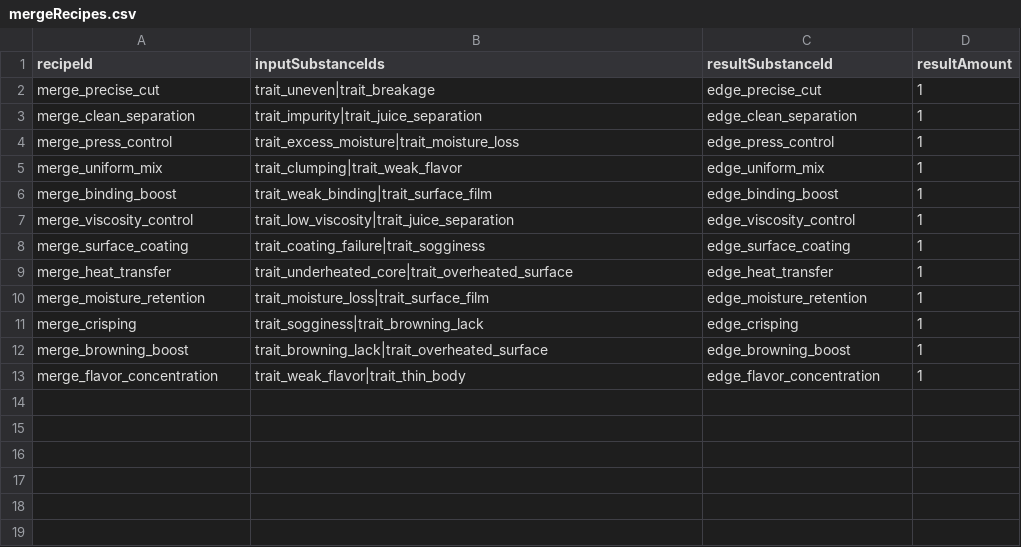
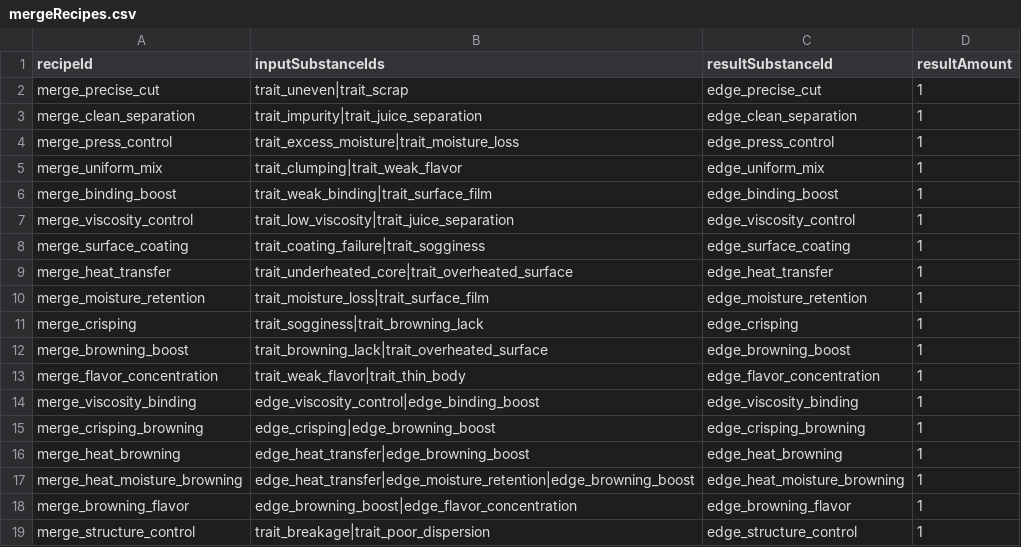
Before and after one commit to fbdfbd/FOIA, a CSV file: Assets/_Project/Data/CSV/mergeRecipes.csv, drawn as a sheet.

```diff
--- a/Assets/_Project/Data/CSV/mergeRecipes.csv
+++ b/Assets/_Project/Data/CSV/mergeRecipes.csv
@@ -1,3 +1,3 @@
 recipeId,inputSubstanceIds,resultSubstanceId,resultAmount
-merge_precise_cut,trait_uneven|trait_breakage,edge_precise_cut,1
+merge_precise_cut,trait_uneven|trait_scrap,edge_precise_cut,1
 merge_clean_separation,trait_impurity|trait_juice_separation,edge_clean_separation,1
@@ -13 +13,7 @@ merge_browning_boost,trait_browning_lack|trait_overheated_surface,edge_browning_
 merge_flavor_concentration,trait_weak_flavor|trait_thin_body,edge_flavor_concentration,1
+merge_viscosity_binding,edge_viscosity_control|edge_binding_boost,edge_viscosity_binding,1
+merge_crisping_browning,edge_crisping|edge_browning_boost,edge_crisping_browning,1
+merge_heat_browning,edge_heat_transfer|edge_browning_boost,edge_heat_browning,1
+merge_heat_moisture_browning,edge_heat_transfer|edge_moisture_retention|edge_browning_boost,edge_heat_moisture_browning,1
+merge_browning_flavor,edge_browning_boost|edge_flavor_concentration,edge_browning_flavor,1
+merge_structure_control,trait_breakage|trait_poor_dispersion,edge_structure_control,1
```
Also changed, not shown: Assets/_Project/Data/CSV/nodes.csv, Assets/_Project/Data/CSV/operations.csv, 31 other files.
